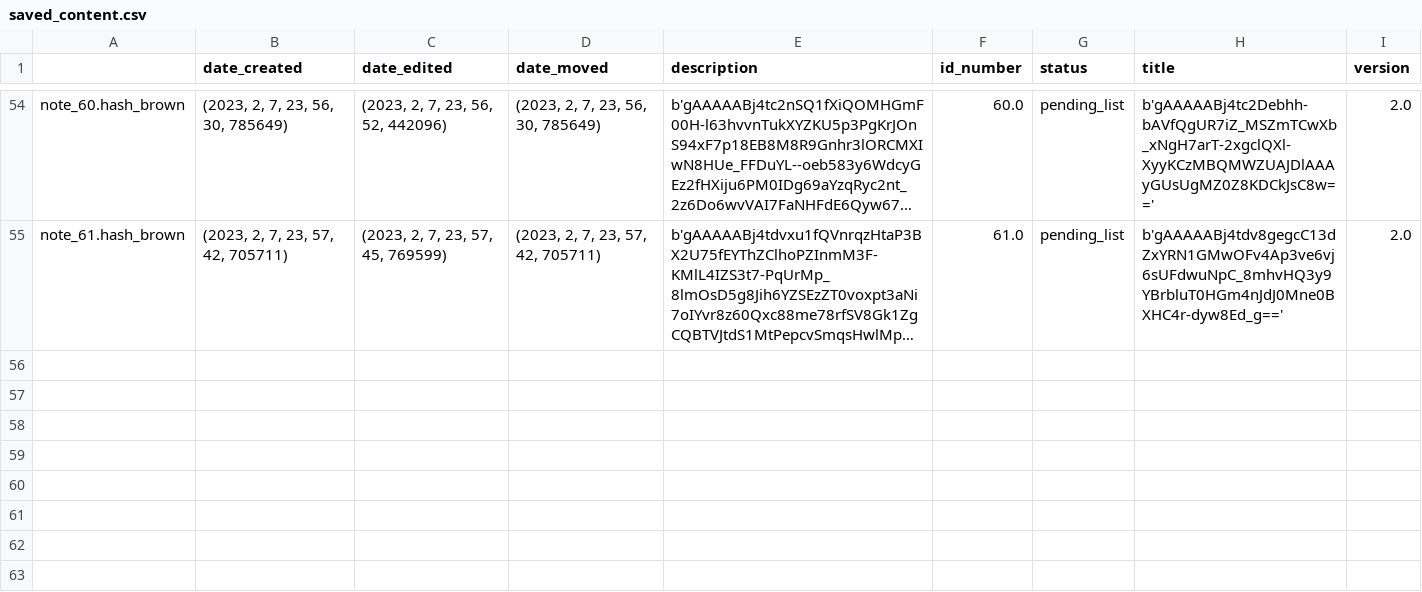
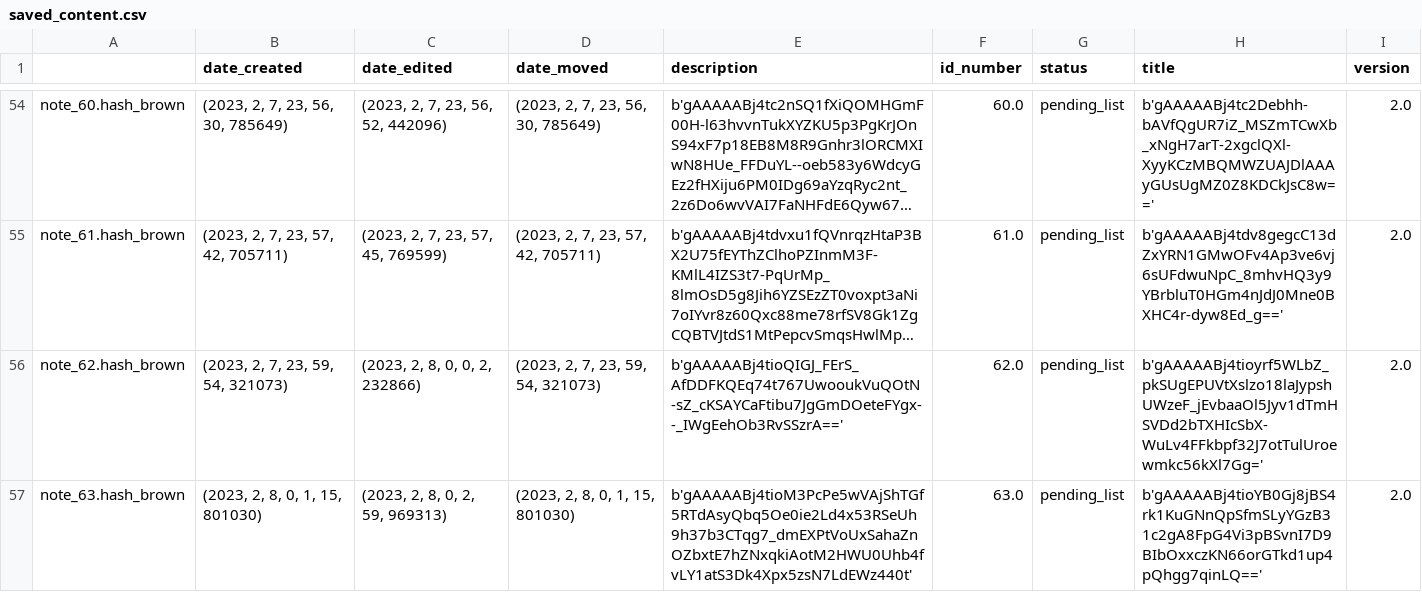
Before and after one commit to Mazchoo/ToDoQt, a CSV file: SavedToDo/saved_content.csv, drawn as a sheet; only a part is shown, gaps mark what is left out; long unchanged cells end in …; the diff names each change by its address in the sheet, - before the commit and + after, or states it on an @@ line.

Commit message:
Updated ToDo items

```diff
--- a/SavedToDo/saved_content.csv
+++ b/SavedToDo/saved_content.csv
+row 56: note_62.hash_brown | (2023, 2, 7, 23, 59, 54, 321073) | (2023, 2, 8, 0, 0, 2, 232866) | (2023, 2, 7, 23, 59, 54, 321073) | b'gAAAAABj4tioQIGJ_FErS_AfDDFKQEq74t767UwooukVuQOtN-sZ_cKSAYCaFtibu7JgGmDOeteFYgx--_IWgEehOb3RvSSzrA==' | 62.0 | pending_list | b'gAAAAABj4tioyrf5WLbZ_pkSUgEPUVtXslzo18laJypshUWzeF_jEvbaaOl5Jyv1dTmHSVDd2bTXHIcSbX-WuLv4FFkbpf32J7otTulUroewmkc56kXl7Gg=' | 2.0
+row 57: note_63.hash_brown | (2023, 2, 8, 0, 1, 15, 801030) | (2023, 2, 8, 0, 2, 59, 969313) | (2023, 2, 8, 0, 1, 15, 801030) | b'gAAAAABj4tioM3PcPe5wVAjShTGf5RTdAsyQbq5Oe0ie2Ld4x53RSeUh9h37b3CTqg7_dmEXPtVoUxSahaZnOZbxtE7hZNxqkiAotM2HWU0Uhb4fvLY1atS3Dk4Xpx5zsN7LdEWz440t' | 63.0 | pending_list | b'gAAAAABj4tioYB0Gj8jBS4rk1KuGNnQpSfmSLyYGzB31c2gA8FpG4Vi3pBSvnI7D9BIbOxxczKN66orGTkd1up4pQhgg7qinLQ==' | 2.0
```
